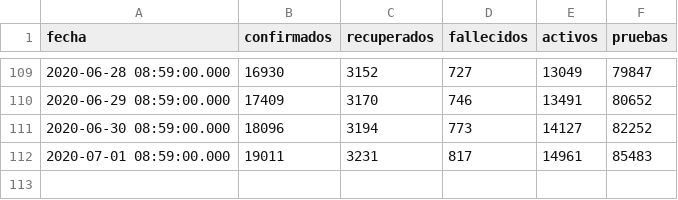
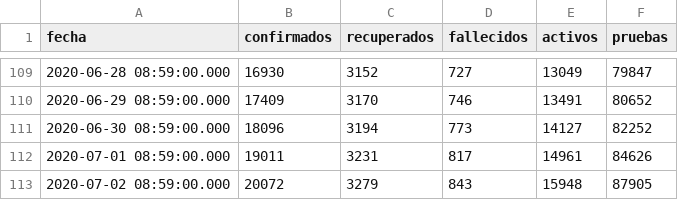
Before and after one commit to ncovgt2020/ncovgt2020, a CSV file: data/resumen_todos.csv, drawn as a sheet; only a part is shown, gaps mark what is left out.

```diff
--- a/data/resumen_todos.csv
+++ b/data/resumen_todos.csv
@@ -111,2 +111,3 @@ fecha,confirmados,recuperados,fallecidos,activos,pruebas
 2020-06-30 08:59:00.000,18096,3194,773,14127,82252
-2020-07-01 08:59:00.000,19011,3231,817,14961,85483
+2020-07-01 08:59:00.000,19011,3231,817,14961,84626
+2020-07-02 08:59:00.000,20072,3279,843,15948,87905
```
Also changed, not shown: data/confirmados_region.csv, data/pruebas_original.csv, 5 other files.
